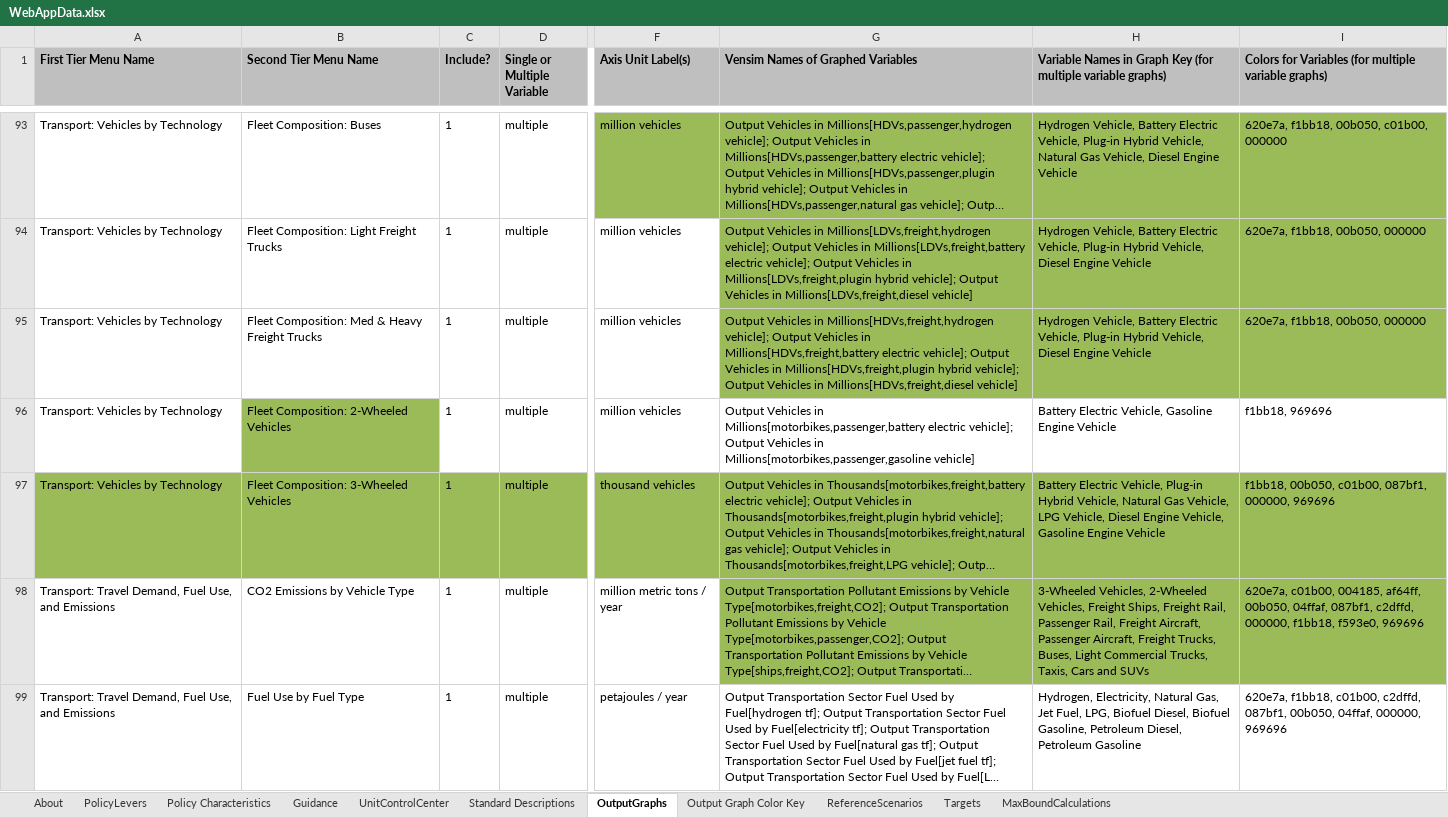
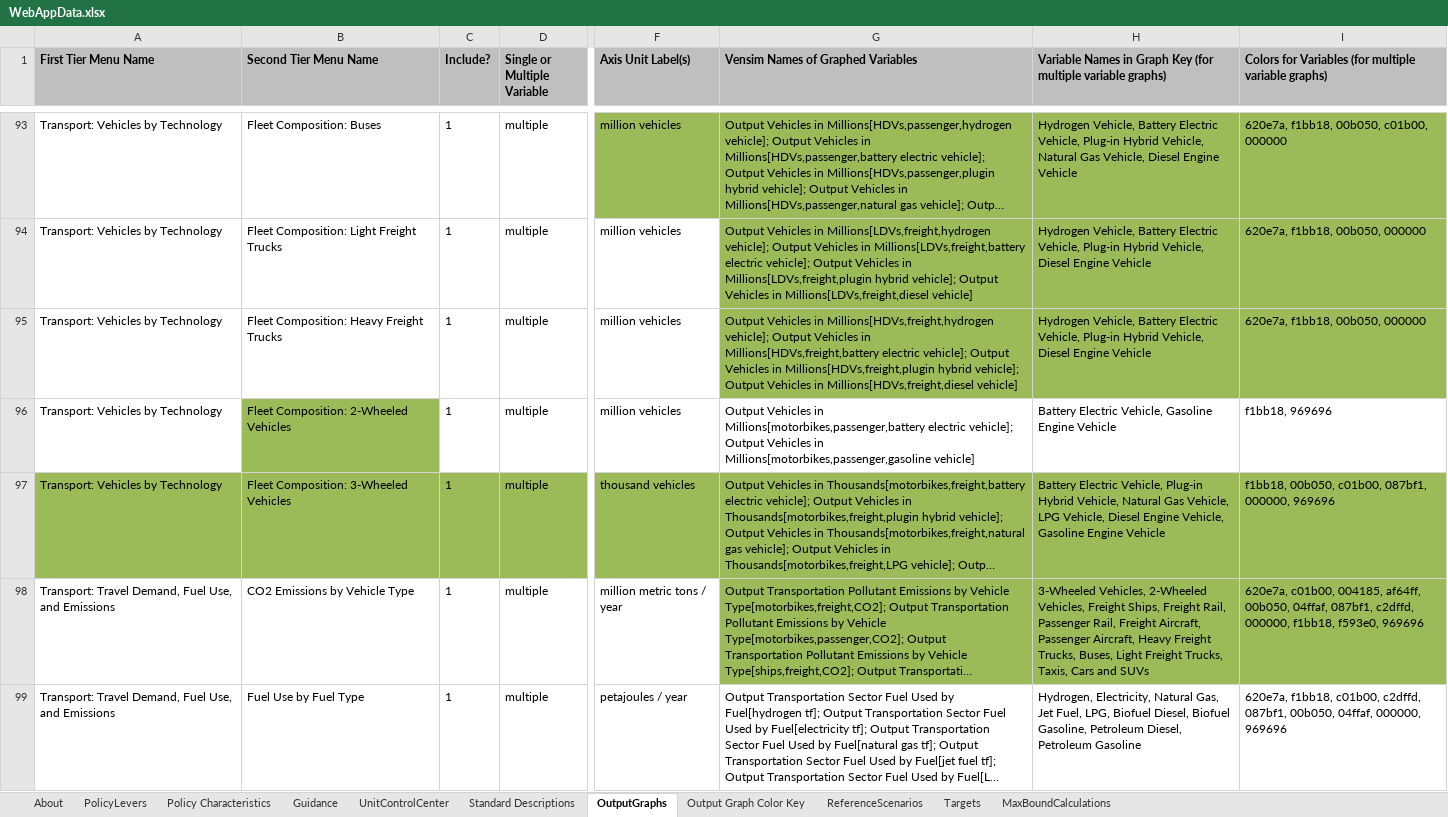
Before and after one commit to EnergyInnovation/eps-india, an Excel workbook: WebAppData.xlsx, sheet OutputGraphs, drawn as a sheet; only a part is shown, gaps mark what is left out; long unchanged cells end in …; values as stored, in another font and other column widths than the file's, no borders; conditional formats not drawn; the diff covers the shown part only; the diff names each change by its address in the sheet, - before the commit and + after, or states it on an @@ line.

Commit message:
Change freight LDV and HDV labels

```diff
--- a/WebAppData.xlsx (sheet OutputGraphs)
+++ b/WebAppData.xlsx (sheet OutputGraphs)
-B95 (Second Tier Menu Name): Fleet Composition: Med & Heavy Freight Trucks
+B95 (Second Tier Menu Name): Fleet Composition: Heavy Freight Trucks
-H98: …Passenger Aircraft, Freight Trucks, Buses, Light Commercial Trucks, Taxis,…
+H98: …Passenger Aircraft, Heavy Freight Trucks, Buses, Light Freight Trucks, Taxis,…
```
Also changed, not shown: 3 edited cells elsewhere in this sheet.
